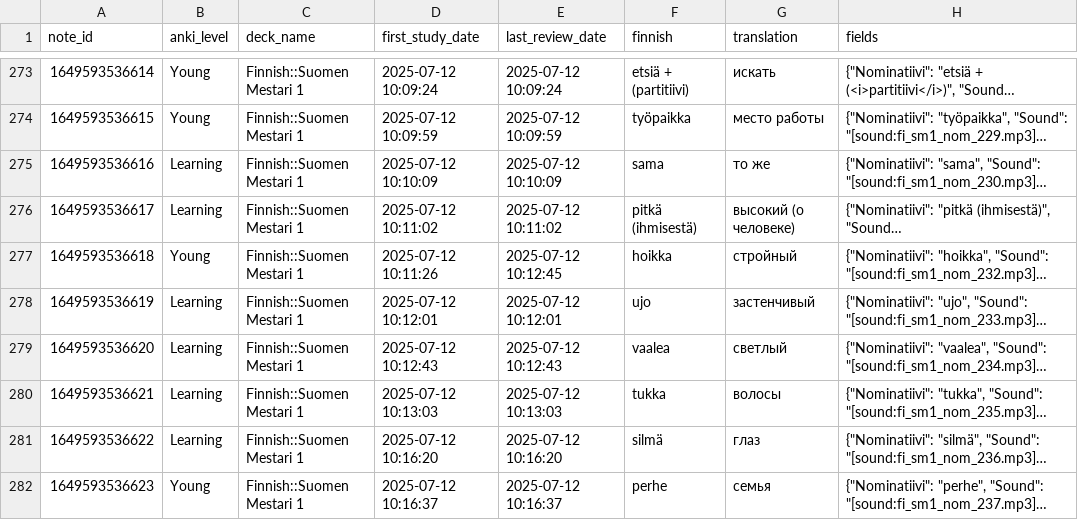
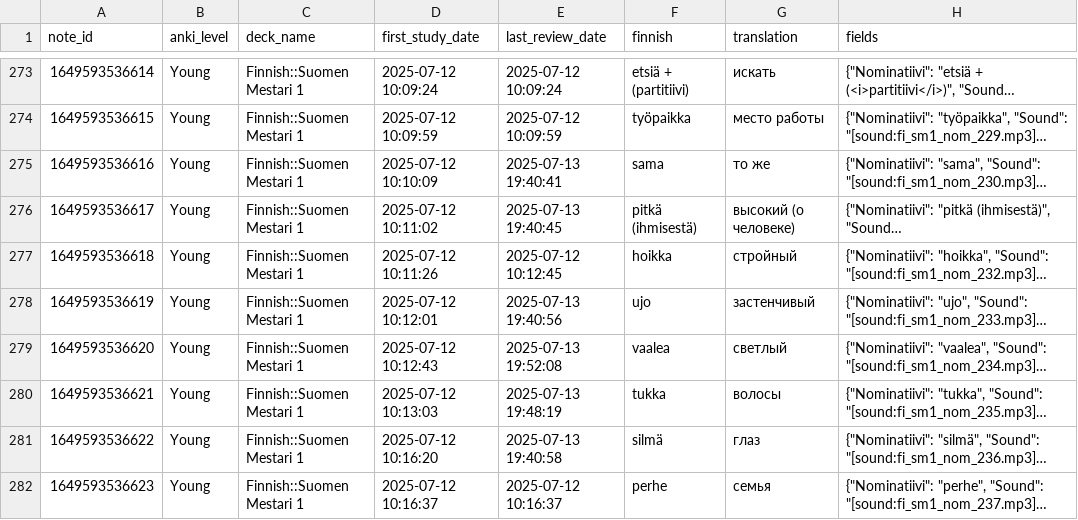
Before and after one commit to leonid-vasilev-ocl/anki-statis, a CSV file: public/anki_stats.csv, drawn as a sheet; only a part is shown, gaps mark what is left out; long unchanged cells end in …; the diff covers the shown part only; the diff names each change by its address in the sheet, - before the commit and + after, or states it on an @@ line.

```diff
--- a/public/anki_stats.csv
+++ b/public/anki_stats.csv
-B275:B276 (anki_level): Learning
+B275:B276 (anki_level): Young
-E275 (last_review_date): 2025-07-12 10:10:09
+E275 (last_review_date): 2025-07-13 19:40:41
-E276 (last_review_date): 2025-07-12 10:11:02
+E276 (last_review_date): 2025-07-13 19:40:45
-B278:B281 (anki_level): Learning
+B278:B281 (anki_level): Young
-E278 (last_review_date): 2025-07-12 10:12:01
+E278 (last_review_date): 2025-07-13 19:40:56
-E279 (last_review_date): 2025-07-12 10:12:43
+E279 (last_review_date): 2025-07-13 19:52:08
-E280 (last_review_date): 2025-07-12 10:13:03
+E280 (last_review_date): 2025-07-13 19:48:19
-E281 (last_review_date): 2025-07-12 10:16:20
+E281 (last_review_date): 2025-07-13 19:40:58
```
Also changed, not shown: 5 added rows and 111 edited cells elsewhere in this file, 1 other file.
